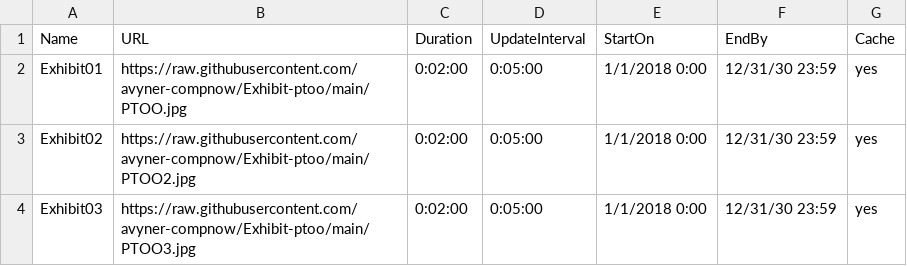
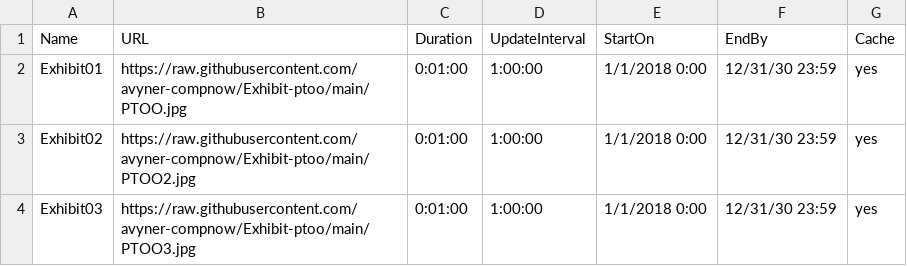
Before and after one commit to avyner-compnow/Exhibit-ptoo, a CSV file: playlist2.csv, drawn as a sheet.

Commit message:
Update playlist2.csv

```diff
--- a/playlist2.csv
+++ b/playlist2.csv
@@ -1,4 +1,4 @@
 Name,URL,Duration,UpdateInterval,StartOn,EndBy,Cache
-Exhibit01,https://raw.githubusercontent.com/avyner-compnow/Exhibit-ptoo/main/PTOO.jpg,0:02:00,0:05:00,1/1/2018 0:00,12/31/30 23:59,yes
-Exhibit02,https://raw.githubusercontent.com/avyner-compnow/Exhibit-ptoo/main/PTOO2.jpg,0:02:00,0:05:00,1/1/2018 0:00,12/31/30 23:59,yes
-Exhibit03,https://raw.githubusercontent.com/avyner-compnow/Exhibit-ptoo/main/PTOO3.jpg,0:02:00,0:05:00,1/1/2018 0:00,12/31/30 23:59,yes
+Exhibit01,https://raw.githubusercontent.com/avyner-compnow/Exhibit-ptoo/main/PTOO.jpg,0:01:00,1:00:00,1/1/2018 0:00,12/31/30 23:59,yes
+Exhibit02,https://raw.githubusercontent.com/avyner-compnow/Exhibit-ptoo/main/PTOO2.jpg,0:01:00,1:00:00,1/1/2018 0:00,12/31/30 23:59,yes
+Exhibit03,https://raw.githubusercontent.com/avyner-compnow/Exhibit-ptoo/main/PTOO3.jpg,0:01:00,1:00:00,1/1/2018 0:00,12/31/30 23:59,yes
```
